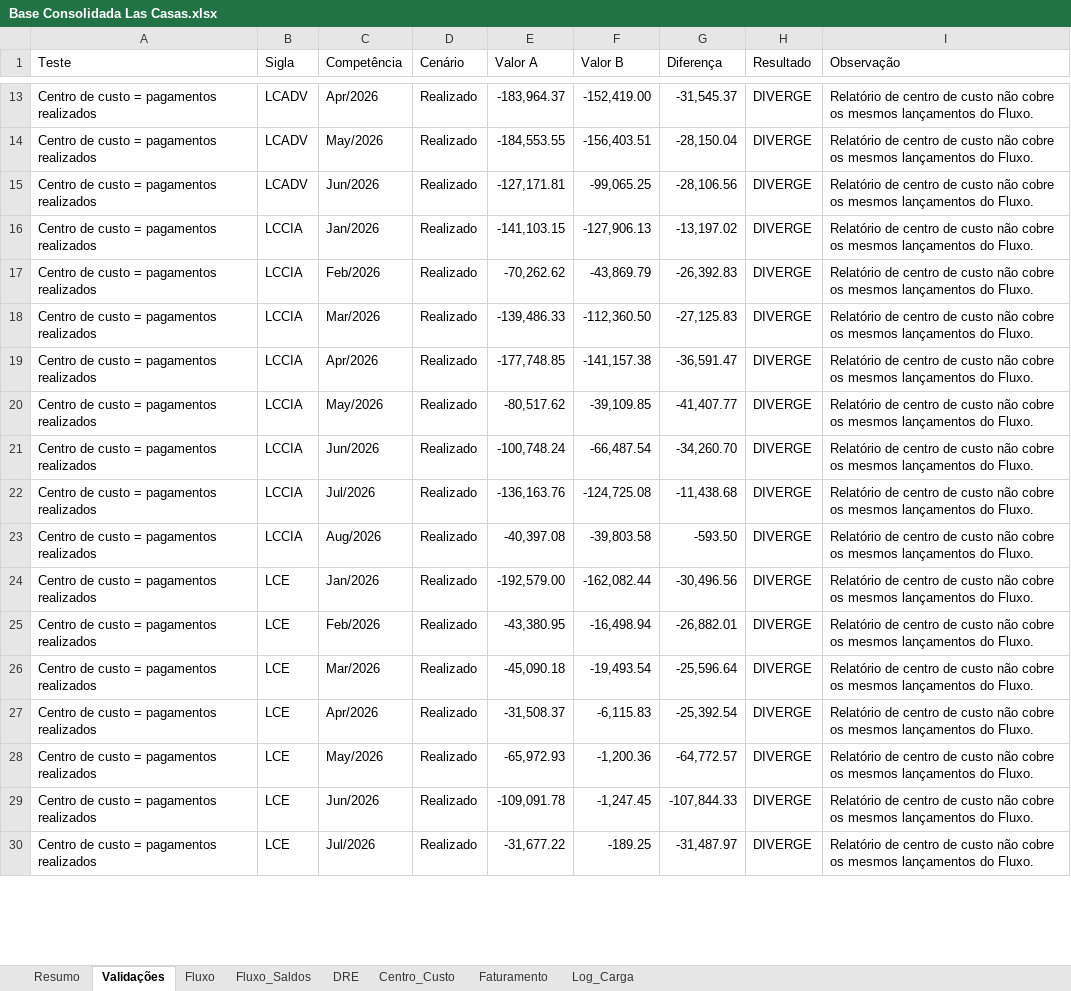
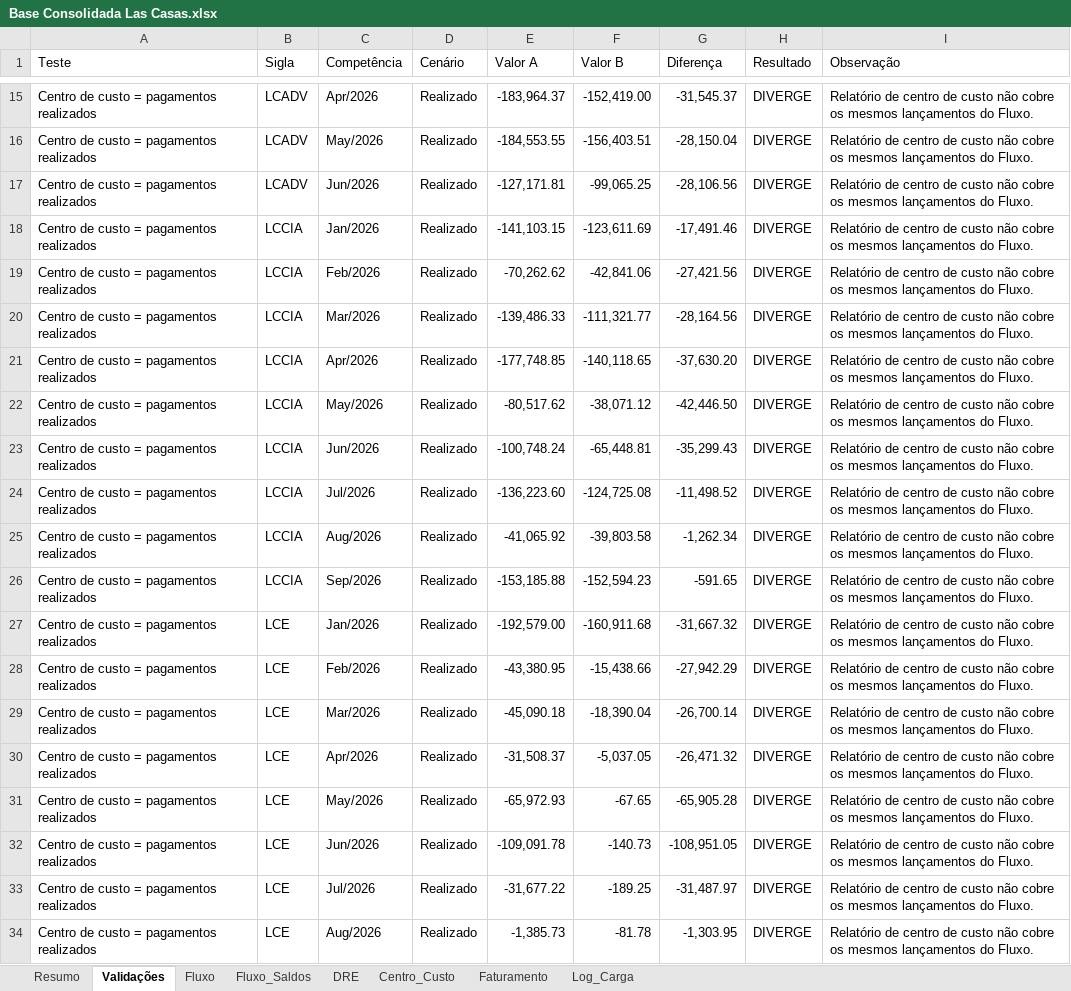
Before and after one commit to EmpresarialBPO/Relatorio-Financeiro-Grupo-Las-Casas, an Excel workbook: Base Consolidada Las Casas.xlsx, sheet Validações, drawn as a sheet; only a part is shown, gaps mark what is left out; values as stored, in another font and other column widths than the file's, no cell formats; table styles not drawn; addresses are those after the commit; the diff covers the shown part only; the diff names each change by its address in the sheet, - before the commit and + after, or states it on an @@ line.

```diff
--- a/Base Consolidada Las Casas.xlsx (sheet Validações)
+++ b/Base Consolidada Las Casas.xlsx (sheet Validações)
-F18 (Valor B): -127,906.13
+F18 (Valor B): -123,611.69
-G18 (Diferença): -13,197.02
+G18 (Diferença): -17,491.46
-F19 (Valor B): -43,869.79
+F19 (Valor B): -42,841.06
-G19 (Diferença): -26,392.83
+G19 (Diferença): -27,421.56
-F20 (Valor B): -112,360.50
+F20 (Valor B): -111,321.77
-G20 (Diferença): -27,125.83
+G20 (Diferença): -28,164.56
-F21 (Valor B): -141,157.38
+F21 (Valor B): -140,118.65
-G21 (Diferença): -36,591.47
+G21 (Diferença): -37,630.20
-F22 (Valor B): -39,109.85
+F22 (Valor B): -38,071.12
-G22 (Diferença): -41,407.77
+G22 (Diferença): -42,446.50
-F23 (Valor B): -66,487.54
+F23 (Valor B): -65,448.81
-G23 (Diferença): -34,260.70
+G23 (Diferença): -35,299.43
-E24 (Valor A): -136,163.76
+E24 (Valor A): -136,223.60
-G24 (Diferença): -11,438.68
+G24 (Diferença): -11,498.52
-E25 (Valor A): -40,397.08
+E25 (Valor A): -41,065.92
-G25 (Diferença): -593.50
+G25 (Diferença): -1,262.34
+row 26: Centro de custo = pagamentos realizados | LCCIA | Sep/2026 | Realizado | -153,185.88 | -152,594.23 | -591.65 | DIVERGE | Relatório de centro de custo não cobre os mesmos lançamentos do Fluxo.
-F27 (Valor B): -162,082.44
+F27 (Valor B): -160,911.68
-G27 (Diferença): -30,496.56
+G27 (Diferença): -31,667.32
-F28 (Valor B): -16,498.94
+F28 (Valor B): -15,438.66
-G28 (Diferença): -26,882.01
+G28 (Diferença): -27,942.29
-F29 (Valor B): -19,493.54
+F29 (Valor B): -18,390.04
-G29 (Diferença): -25,596.64
+G29 (Diferença): -26,700.14
-F30 (Valor B): -6,115.83
+F30 (Valor B): -5,037.05
-G30 (Diferença): -25,392.54
+G30 (Diferença): -26,471.32
-F31 (Valor B): -1,200.36
+F31 (Valor B): -67.65
-G31 (Diferença): -64,772.57
+G31 (Diferença): -65,905.28
-F32 (Valor B): -1,247.45
+F32 (Valor B): -140.73
-G32 (Diferença): -107,844.33
+G32 (Diferença): -108,951.05
+row 34: Centro de custo = pagamentos realizados | LCE | Aug/2026 | Realizado | -1,385.73 | -81.78 | -1,303.95 | DIVERGE | Relatório de centro de custo não cobre os mesmos lançamentos do Fluxo.
```
Also changed, not shown: 6 added rows, 6 removed rows and 475 edited cells elsewhere in this sheet, sheet Fluxo, sheet Faturamento, sheet Centro_Custo, sheet DRE, sheet Fluxo_Saldos, sheet Log_Carga, 1 more sheet, cell formats, 1 other file.
